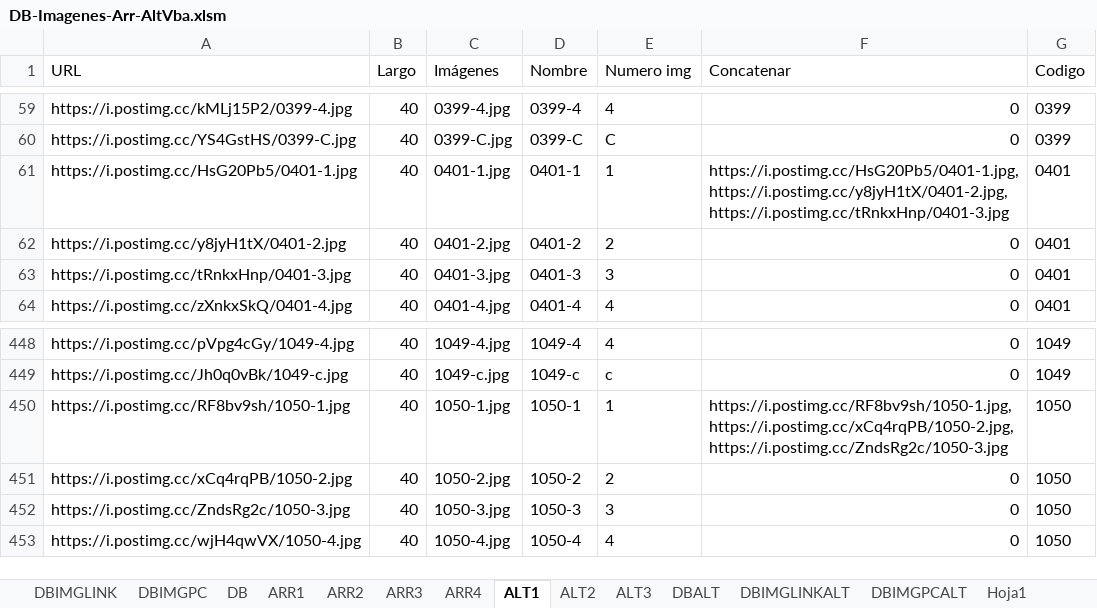
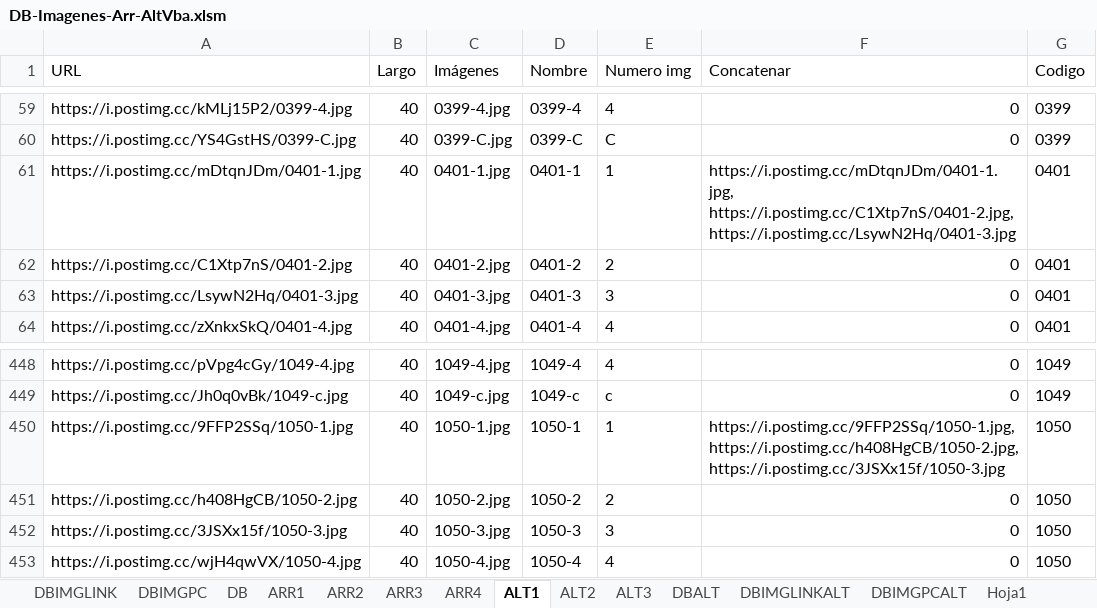
Before and after one commit to gesveen/Lekar-Automotriz, an Excel workbook: DB-Imagenes-Arr-AltVba.xlsm, sheet ALT1, drawn as a sheet; only a part is shown, gaps mark what is left out; values as stored, in another font and other column widths than the file's, no borders; the diff names each change by its address in the sheet, - before the commit and + after, or states it on an @@ line.

```diff
--- a/DB-Imagenes-Arr-AltVba.xlsm (sheet ALT1)
+++ b/DB-Imagenes-Arr-AltVba.xlsm (sheet ALT1)
-A61 (URL): https://i.postimg.cc/HsG20Pb5/0401-1.jpg
+A61 (URL): https://i.postimg.cc/mDtqnJDm/0401-1.jpg
-F61 (Concatenar): https://i.postimg.cc/HsG20Pb5/0401-1.jpg, https://i.postimg.cc/y8jyH1tX/0401-2.jpg, https://i.postimg.cc/tRnkxHnp/0401-3.jpg
+F61 (Concatenar): https://i.postimg.cc/mDtqnJDm/0401-1.jpg, https://i.postimg.cc/C1Xtp7nS/0401-2.jpg, https://i.postimg.cc/LsywN2Hq/0401-3.jpg
-A62 (URL): https://i.postimg.cc/y8jyH1tX/0401-2.jpg
+A62 (URL): https://i.postimg.cc/C1Xtp7nS/0401-2.jpg
-A63 (URL): https://i.postimg.cc/tRnkxHnp/0401-3.jpg
+A63 (URL): https://i.postimg.cc/LsywN2Hq/0401-3.jpg
-A450 (URL): https://i.postimg.cc/RF8bv9sh/1050-1.jpg
+A450 (URL): https://i.postimg.cc/9FFP2SSq/1050-1.jpg
-F450 (Concatenar): https://i.postimg.cc/RF8bv9sh/1050-1.jpg, https://i.postimg.cc/xCq4rqPB/1050-2.jpg, https://i.postimg.cc/ZndsRg2c/1050-3.jpg
+F450 (Concatenar): https://i.postimg.cc/9FFP2SSq/1050-1.jpg, https://i.postimg.cc/h408HgCB/1050-2.jpg, https://i.postimg.cc/3JSXx15f/1050-3.jpg
-A451 (URL): https://i.postimg.cc/xCq4rqPB/1050-2.jpg
+A451 (URL): https://i.postimg.cc/h408HgCB/1050-2.jpg
-A452 (URL): https://i.postimg.cc/ZndsRg2c/1050-3.jpg
+A452 (URL): https://i.postimg.cc/3JSXx15f/1050-3.jpg
```
Also changed, not shown: sheet DB, sheet DBALT, sheet DBIMGPCALT, sheet ALT3, sheet DBIMGLINKALT, sheet Hoja1, other sheet tabs, formulas that keep their value, hidden cells.
